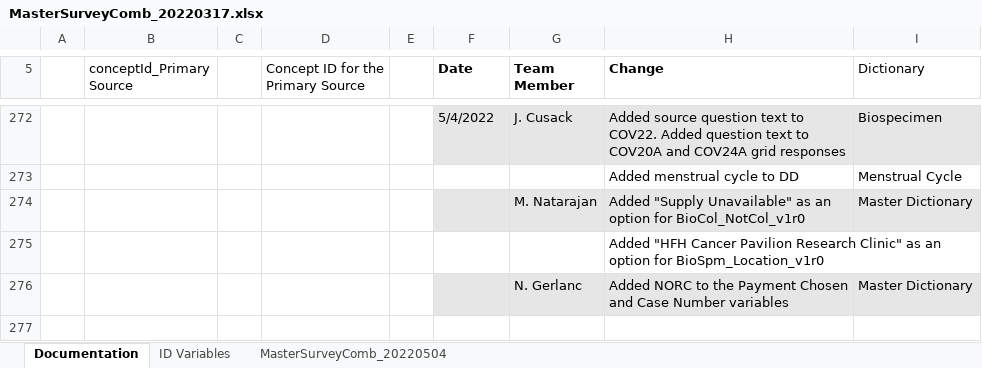
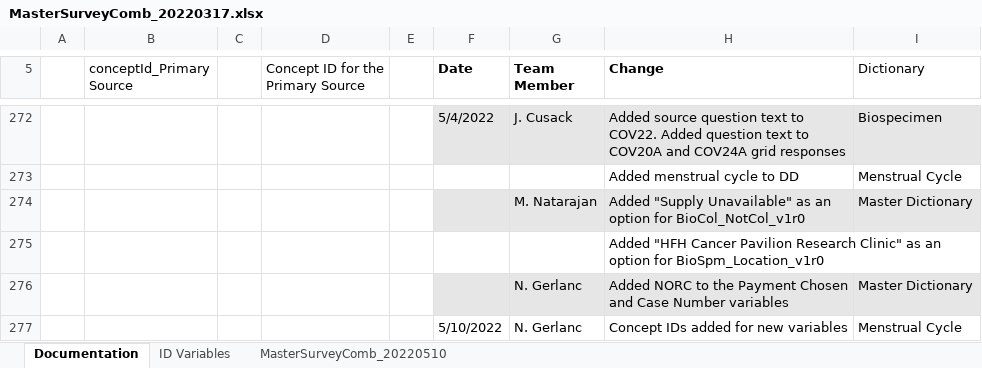
Before and after one commit to Analyticsphere/ConnectMasterAndSurveyCombinedDataDictionary, an Excel workbook: MasterSurveyComb_20220317.xlsx, sheet Documentation, drawn as a sheet; only a part is shown, gaps mark what is left out; values as stored, in another font and other column widths than the file's, no borders; the diff names each change by its address in the sheet, - before the commit and + after, or states it on an @@ line.

Commit message:
Concept IDs Added
For Menstrual Cycle Survey

```diff
--- a/MasterSurveyComb_20220317.xlsx (sheet Documentation)
+++ b/MasterSurveyComb_20220317.xlsx (sheet Documentation)
-sheet tab: MasterSurveyComb_20220504
+sheet tab: MasterSurveyComb_20220510
+row 277:  |  |  |  |  | 5/10/2022 | N. Gerlanc | Concept IDs added for new variables | Menstrual Cycle
```
